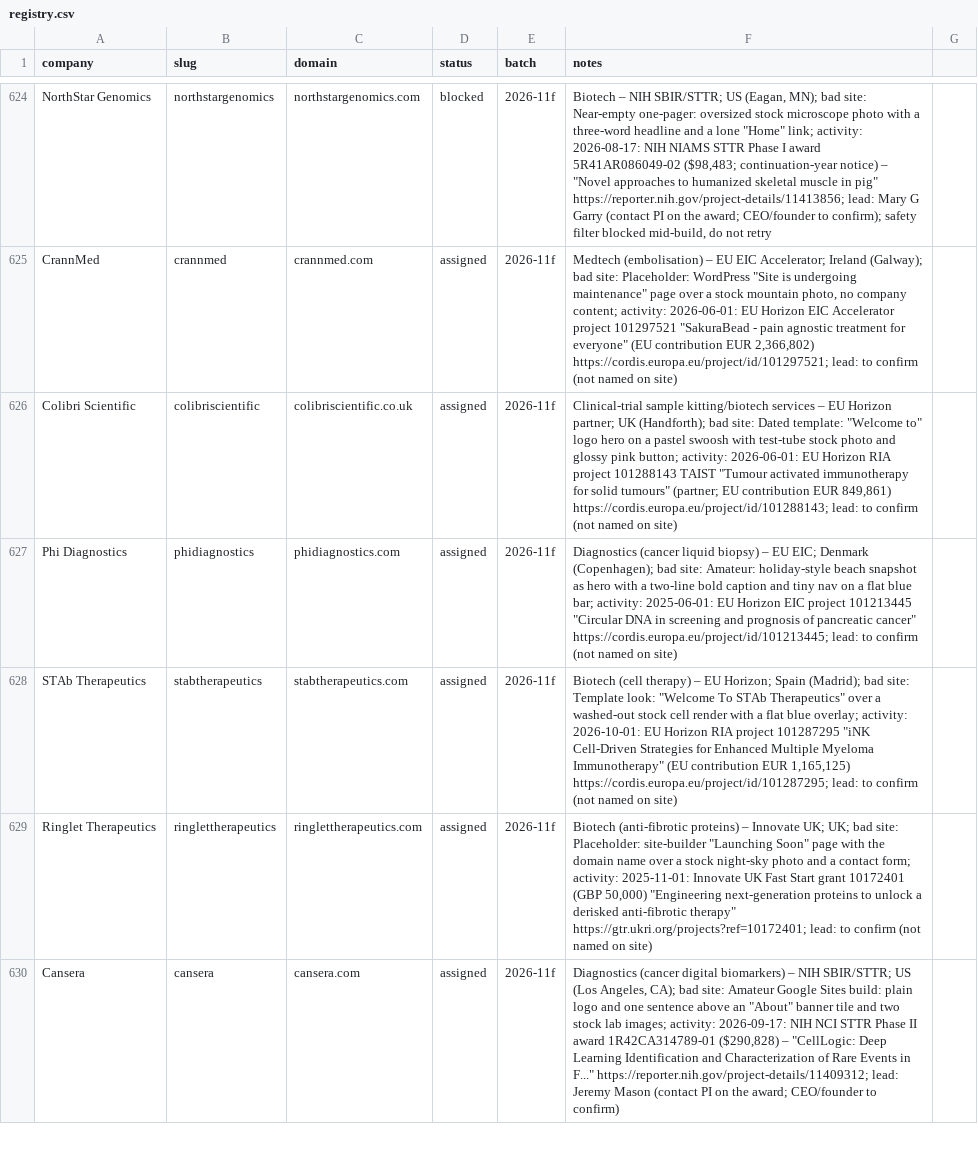
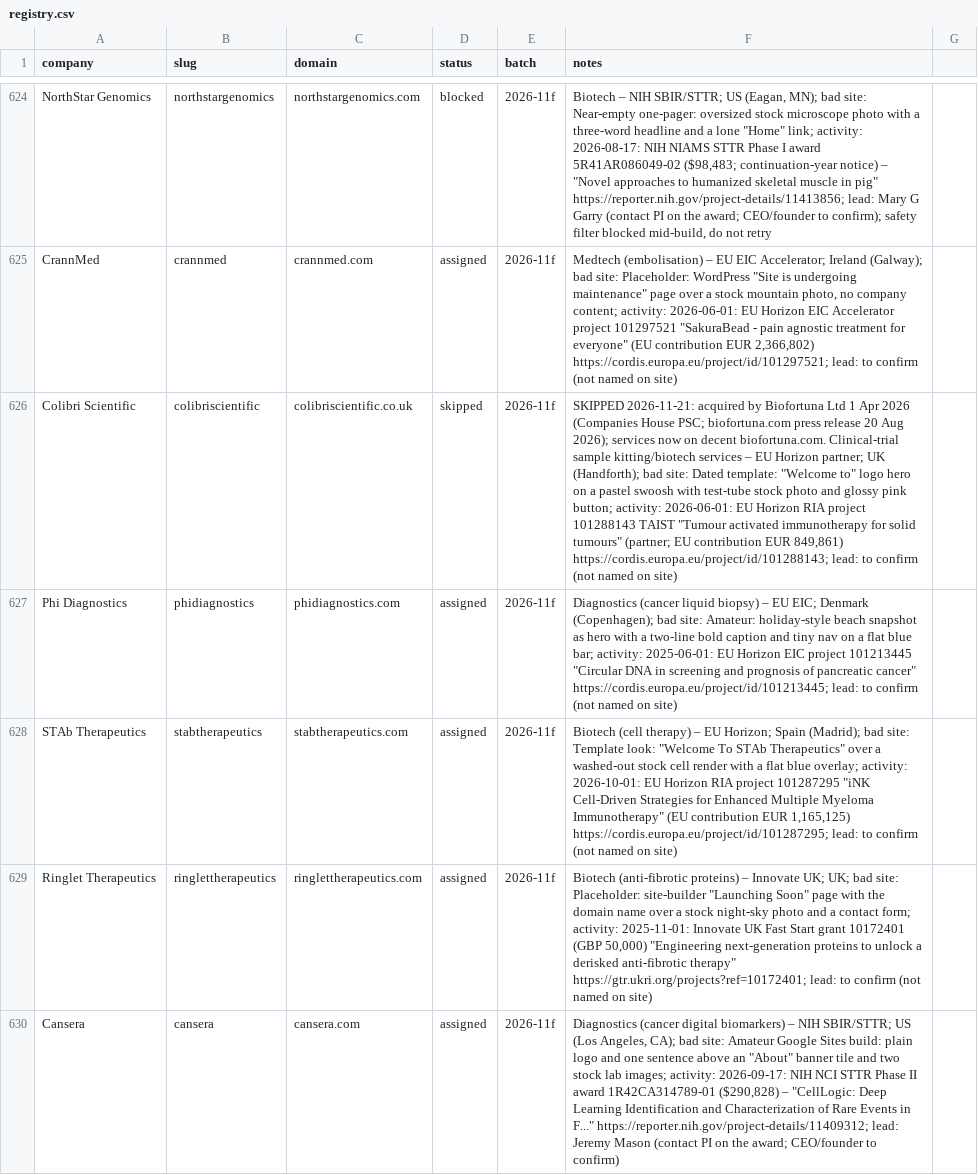
Before and after one commit to charneym/harvardsites, a CSV file: _kit/sourcing/registry.csv, drawn as a sheet; only a part is shown, gaps mark what is left out; the diff names each change by its address in the sheet, - before the commit and + after, or states it on an @@ line.

```diff
--- a/_kit/sourcing/registry.csv
+++ b/_kit/sourcing/registry.csv
-D626 (status): assigned
+D626 (status): skipped
-F626 (notes): Clinical-trial sample…
+F626 (notes): SKIPPED 2026-11-21: acquired by Biofortuna Ltd 1 Apr 2026 (Companies House PSC; biofortuna.com press release 20 Aug 2026); services now on decent biofortuna.com. Clinical-trial sample…
```
